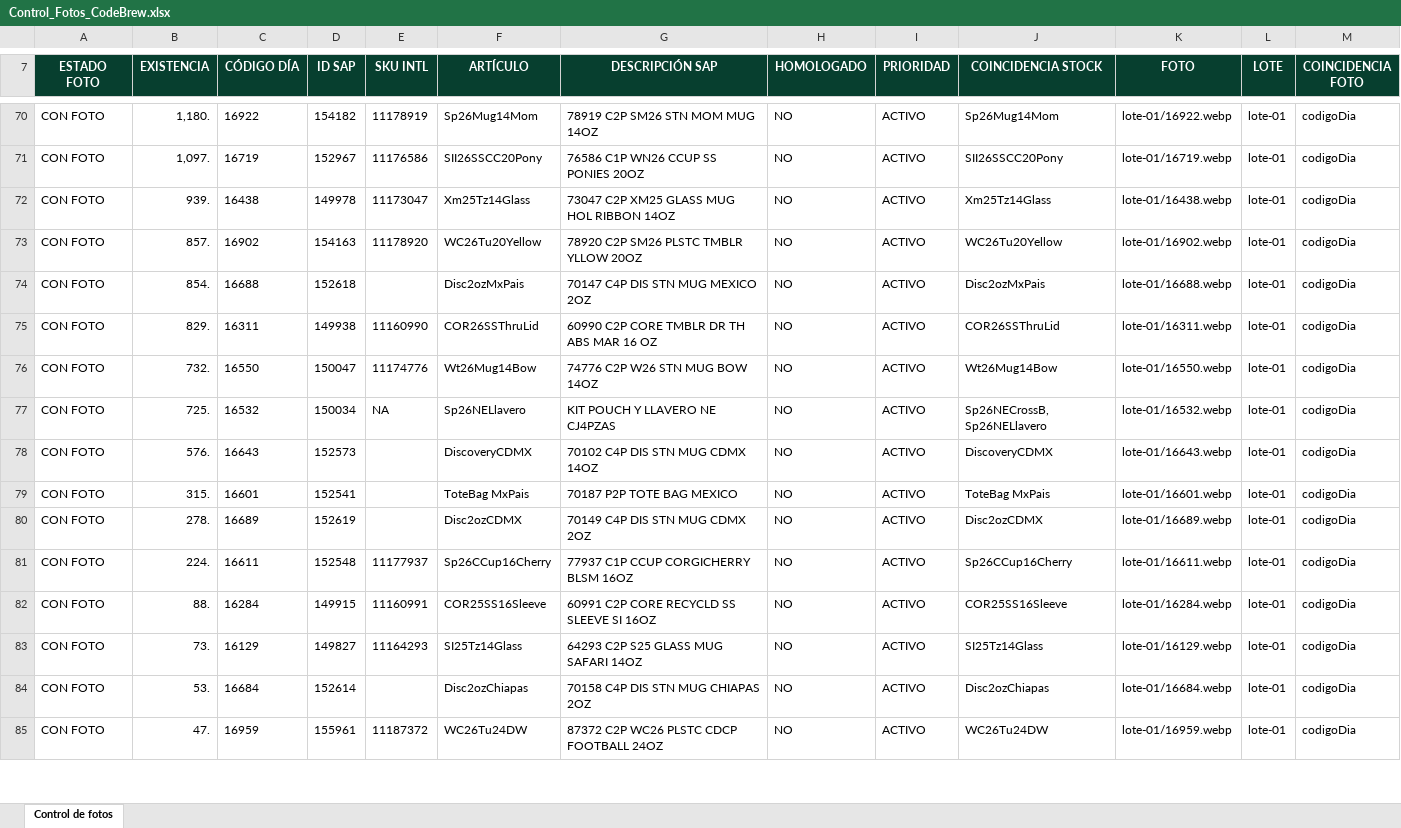
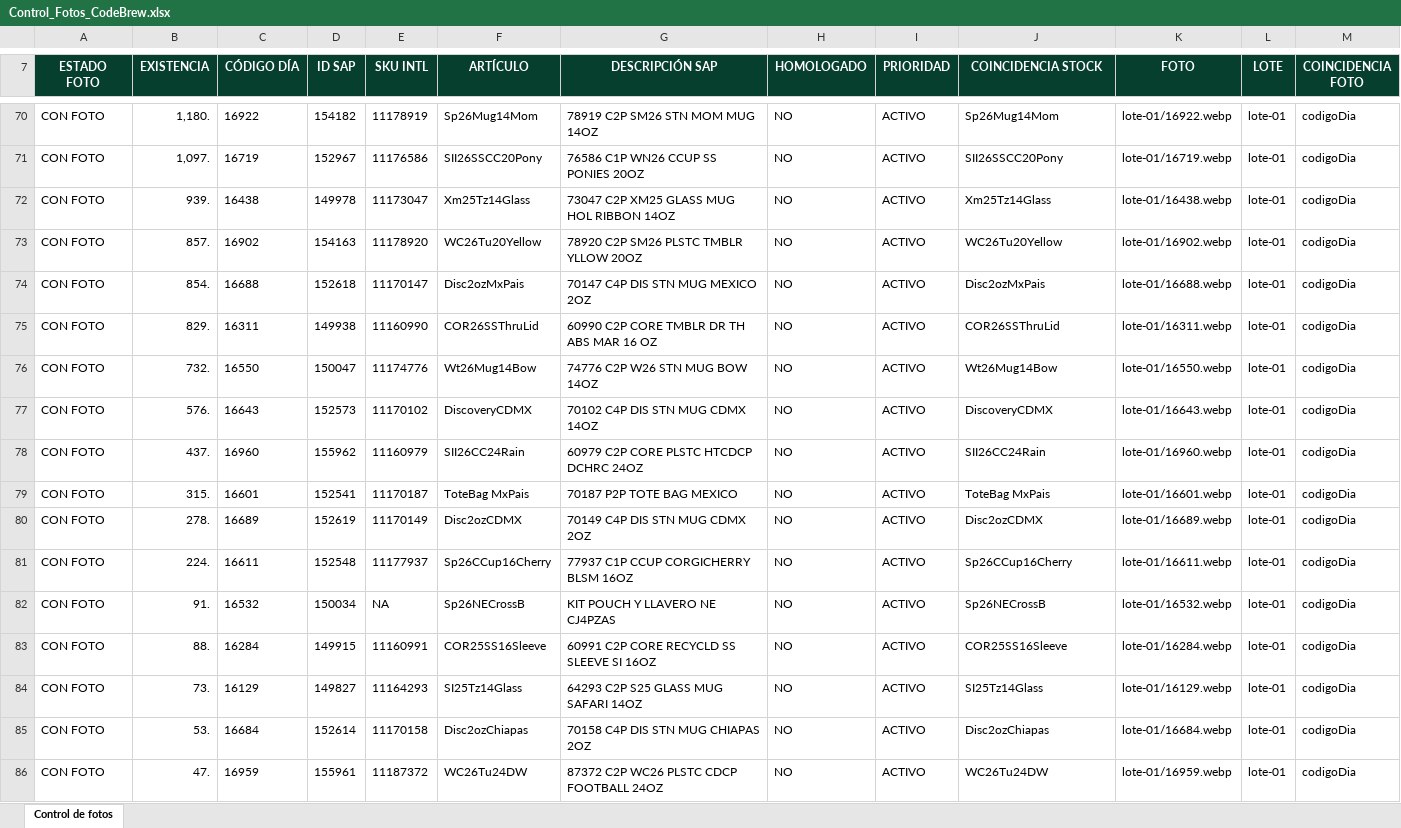
Before and after one commit to sbx-mex/CodeBrew_Merch, an Excel workbook: Control_Fotos_CodeBrew.xlsx, sheet Control de fotos, drawn as a sheet; only a part is shown, gaps mark what is left out; values as stored, in another font and other column widths than the file's, no borders; conditional formats and table styles not drawn; removed rows and columns are numbered as before the commit, all else as after; the diff covers the shown part only; the diff names each change by its address in the sheet, - before the commit and + after, or states it on an @@ line.

```diff
--- a/Control_Fotos_CodeBrew.xlsx (sheet Control de fotos)
+++ b/Control_Fotos_CodeBrew.xlsx (sheet Control de fotos)
-E74 (SKU INTL): (empty)
+E74 (SKU INTL): 11170147
-row 77: CON FOTO | 725. | 16532 | 150034 | NA | Sp26NELlavero | KIT POUCH Y LLAVERO NE CJ4PZAS | NO | ACTIVO | Sp26NECrossB, Sp26NELlavero | lote-01/16532.webp | lote-01 | codigoDia
-E77 (SKU INTL): (empty)
+E77 (SKU INTL): 11170102
+row 78: CON FOTO | 437. | 16960 | 155962 | 11160979 | SII26CC24Rain | 60979 C2P CORE PLSTC HTCDCP DCHRC 24OZ | NO | ACTIVO | SII26CC24Rain | lote-01/16960.webp | lote-01 | codigoDia
-E79 (SKU INTL): (empty)
+E79 (SKU INTL): 11170187
-E80 (SKU INTL): (empty)
+E80 (SKU INTL): 11170149
+row 82: CON FOTO | 91. | 16532 | 150034 | NA | Sp26NECrossB | KIT POUCH Y LLAVERO NE CJ4PZAS | NO | ACTIVO | Sp26NECrossB | lote-01/16532.webp | lote-01 | codigoDia
-E85 (SKU INTL): (empty)
+E85 (SKU INTL): 11170158
```
Also changed, not shown: 28 added rows, 29 removed rows and 53 edited cells elsewhere in this sheet, 14 other files.
